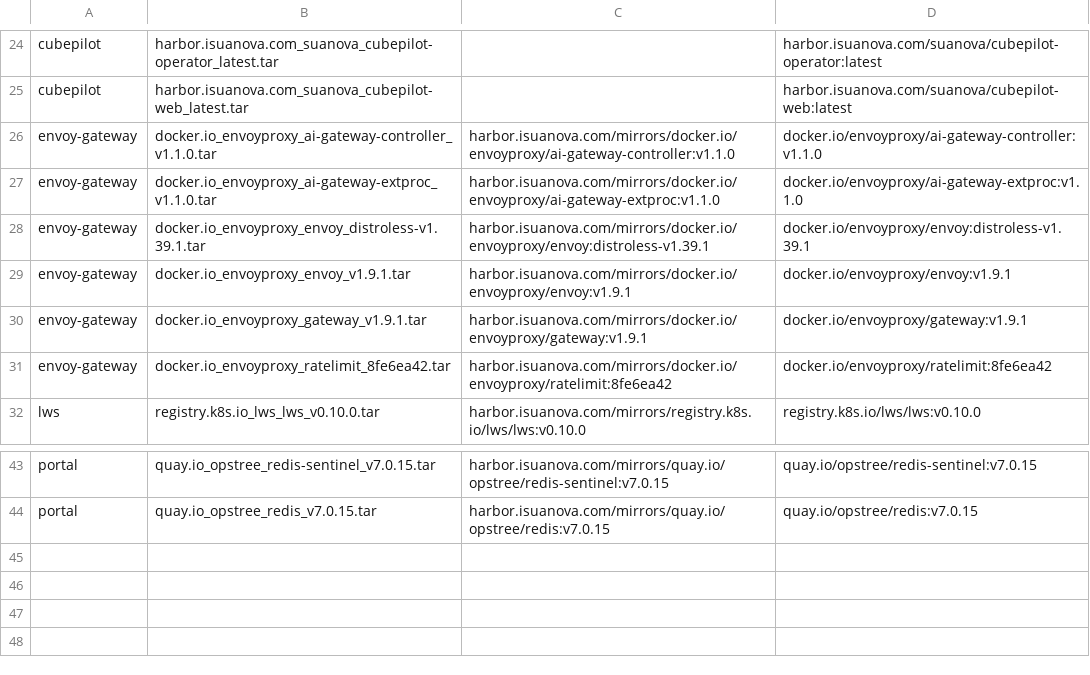
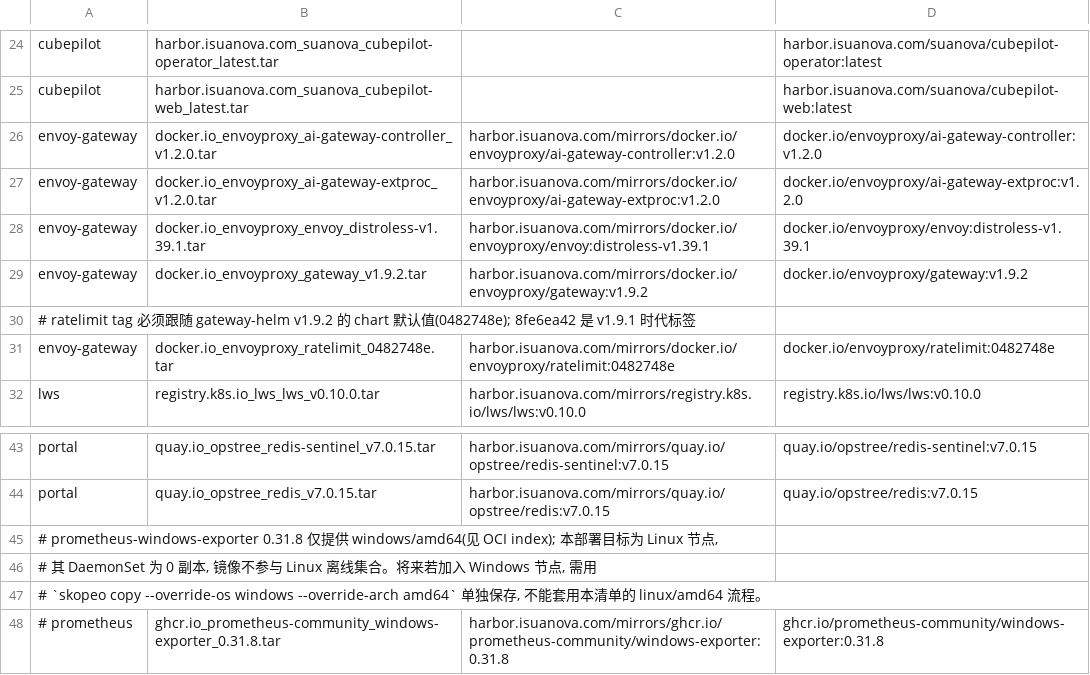
Before and after one commit to suanova/cubestack-installer, a TSV file: deployments/offline-files/cubestack-operator/image-list.tsv, drawn as a sheet; only a part is shown, gaps mark what is left out.

```diff
--- a/deployments/offline-files/cubestack-operator/image-list.tsv
+++ b/deployments/offline-files/cubestack-operator/image-list.tsv
@@ -25,8 +25,8 @@ cubepilot	harbor.isuanova.com_suanova_cubepilot-operator_latest.tar		harbor.isua
 cubepilot	harbor.isuanova.com_suanova_cubepilot-web_latest.tar		harbor.isuanova.com/suanova/cubepilot-web:latest
-envoy-gateway	docker.io_envoyproxy_ai-gateway-controller_v1.1.0.tar	harbor.isuanova.com/mirrors/docker.io/envoyproxy/ai-gateway-controller:v1.1.0	docker.io/envoyproxy/ai-gateway-controller:v1.1.0
-envoy-gateway	docker.io_envoyproxy_ai-gateway-extproc_v1.1.0.tar	harbor.isuanova.com/mirrors/docker.io/envoyproxy/ai-gateway-extproc:v1.1.0	docker.io/envoyproxy/ai-gateway-extproc:v1.1.0
+envoy-gateway	docker.io_envoyproxy_ai-gateway-controller_v1.2.0.tar	harbor.isuanova.com/mirrors/docker.io/envoyproxy/ai-gateway-controller:v1.2.0	docker.io/envoyproxy/ai-gateway-controller:v1.2.0
+envoy-gateway	docker.io_envoyproxy_ai-gateway-extproc_v1.2.0.tar	harbor.isuanova.com/mirrors/docker.io/envoyproxy/ai-gateway-extproc:v1.2.0	docker.io/envoyproxy/ai-gateway-extproc:v1.2.0
 envoy-gateway	docker.io_envoyproxy_envoy_distroless-v1.39.1.tar	harbor.isuanova.com/mirrors/docker.io/envoyproxy/envoy:distroless-v1.39.1	docker.io/envoyproxy/envoy:distroless-v1.39.1
-envoy-gateway	docker.io_envoyproxy_envoy_v1.9.1.tar	harbor.isuanova.com/mirrors/docker.io/envoyproxy/envoy:v1.9.1	docker.io/envoyproxy/envoy:v1.9.1
-envoy-gateway	docker.io_envoyproxy_gateway_v1.9.1.tar	harbor.isuanova.com/mirrors/docker.io/envoyproxy/gateway:v1.9.1	docker.io/envoyproxy/gateway:v1.9.1
-envoy-gateway	docker.io_envoyproxy_ratelimit_8fe6ea42.tar	harbor.isuanova.com/mirrors/docker.io/envoyproxy/ratelimit:8fe6ea42	docker.io/envoyproxy/ratelimit:8fe6ea42
+envoy-gateway	docker.io_envoyproxy_gateway_v1.9.2.tar	harbor.isuanova.com/mirrors/docker.io/envoyproxy/gateway:v1.9.2	docker.io/envoyproxy/gateway:v1.9.2
+# ratelimit tag 必须跟随 gateway-helm v1.9.2 的 chart 默认值(0482748e); 8fe6ea42 是 v1.9.1 时代标签
+envoy-gateway	docker.io_envoyproxy_ratelimit_0482748e.tar	harbor.isuanova.com/mirrors/docker.io/envoyproxy/ratelimit:0482748e	docker.io/envoyproxy/ratelimit:0482748e
 lws	registry.k8s.io_lws_lws_v0.10.0.tar	harbor.isuanova.com/mirrors/registry.k8s.io/lws/lws:v0.10.0	registry.k8s.io/lws/lws:v0.10.0
@@ -44 +44,5 @@ portal	quay.io_opstree_redis-sentinel_v7.0.15.tar	harbor.isuanova.com/mirrors/qu
 portal	quay.io_opstree_redis_v7.0.15.tar	harbor.isuanova.com/mirrors/quay.io/opstree/redis:v7.0.15	quay.io/opstree/redis:v7.0.15
+# prometheus-windows-exporter 0.31.8 仅提供 windows/amd64(见 OCI index); 本部署目标为 Linux 节点,
+# 其 DaemonSet 为 0 副本, 镜像不参与 Linux 离线集合。将来若加入 Windows 节点, 需用
+# `skopeo copy --override-os windows --override-arch amd64` 单独保存, 不能套用本清单的 linux/amd64 流程。
+# prometheus	ghcr.io_prometheus-community_windows-exporter_0.31.8.tar	harbor.isuanova.com/mirrors/ghcr.io/prometheus-community/windows-exporter:0.31.8	ghcr.io/prometheus-community/windows-exporter:0.31.8
```
Also changed, not shown: 53 other files.
